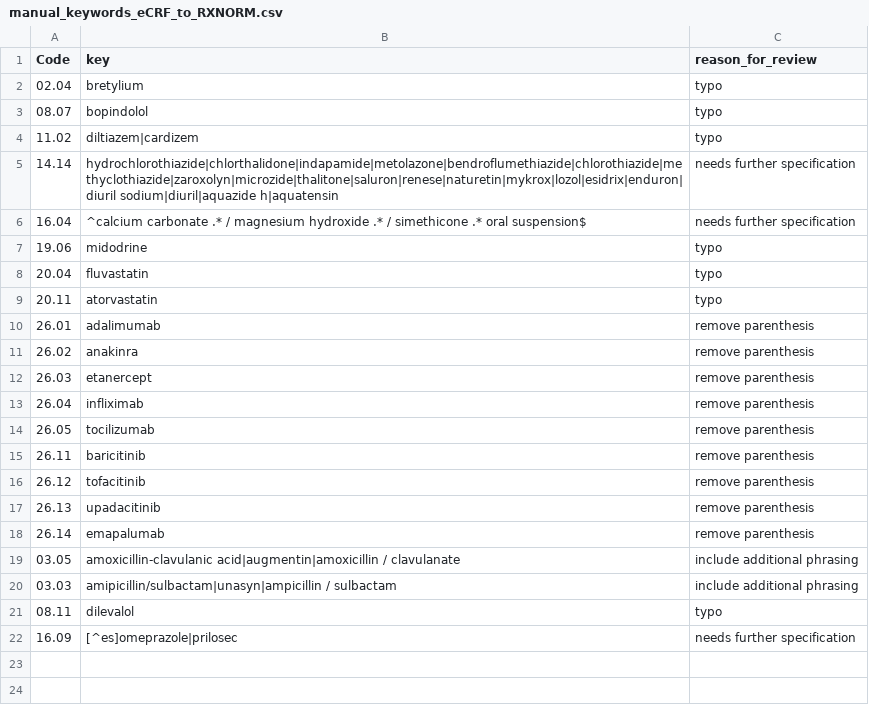
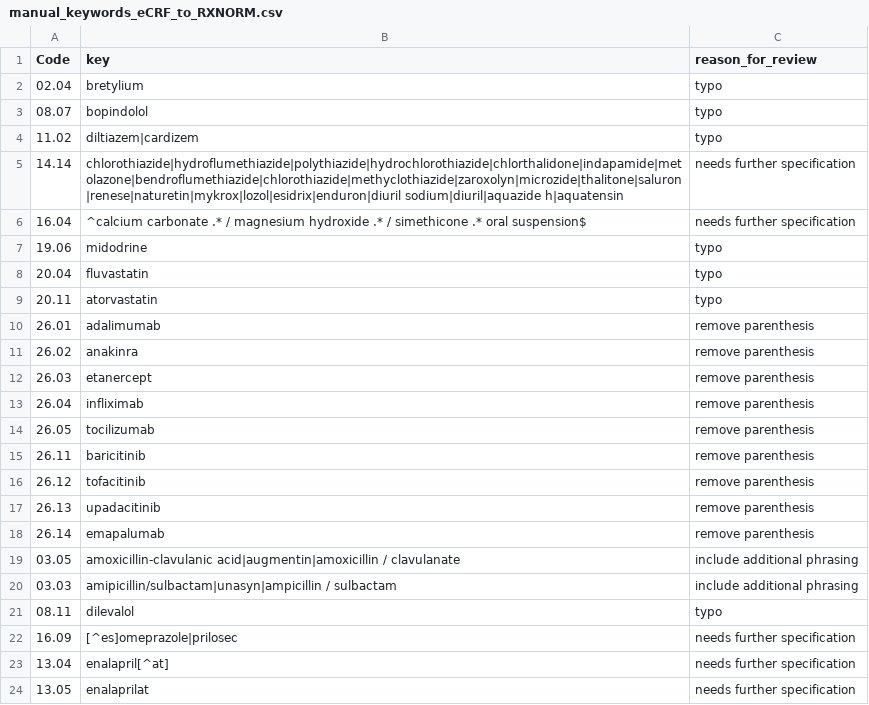
Before and after one commit to hms-dbmi/music-ecrf-harmonization, a CSV file: medications_before_and_after/data/manual_keywords_eCRF_to_RXNORM.csv, drawn as a sheet.

Commit message:
Modify keywords and tolower BCH summary table

```diff
--- a/medications_before_and_after/data/manual_keywords_eCRF_to_RXNORM.csv
+++ b/medications_before_and_after/data/manual_keywords_eCRF_to_RXNORM.csv
@@ -4,3 +4,3 @@
 11.02,diltiazem|cardizem,typo
-14.14,hydrochlorothiazide|chlorthalidone|indapamide|metolazone|bendroflumethiazide|chlorothiazide|methyclothiazide|zaroxolyn|microzide|thalitone|saluron|renese|naturetin|mykrox|lozol|esidrix|enduron|diuril sodium|diuril|aquazide h|aquatensin,needs further specification
+14.14,chlorothiazide|hydroflumethiazide|polythiazide|hydrochlorothiazide|chlorthalidone|indapamide|metolazone|bendroflumethiazide|chlorothiazide|methyclothiazide|zaroxolyn|microzide|thalitone|saluron|renese|naturetin|mykrox|lozol|esidrix|enduron|diuril sodium|diuril|aquazide h|aquatensin,needs further specification
 16.04,^calcium carbonate .* / magnesium hydroxide .* / simethicone .* oral suspension$,needs further specification
@@ -22 +22,3 @@
 16.09,[^es]omeprazole|prilosec,needs further specification
+13.04,enalapril[^at],needs further specification
+13.05,enalaprilat,needs further specification
```
Also changed, not shown: 1 other file.
